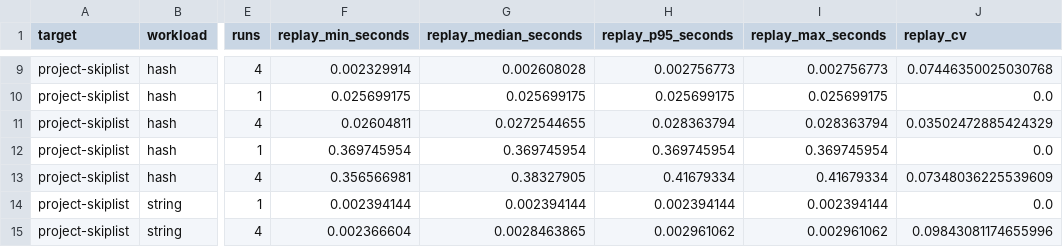
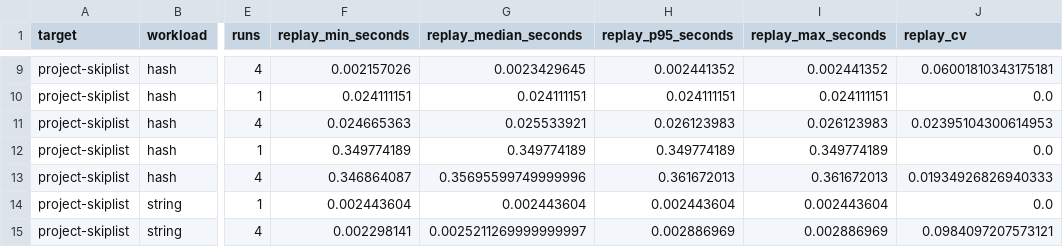
Before and after one commit to xiaoshengka/storeSystem, a CSV file: bench/result/aof-replay.csv.summary.csv, drawn as a sheet; only a part is shown, gaps mark what is left out; the diff covers the shown part only; the diff names each change by its address in the sheet, - before the commit and + after, or states it on an @@ line.

```diff
--- a/bench/result/aof-replay.csv.summary.csv
+++ b/bench/result/aof-replay.csv.summary.csv
-F9 (replay_min_seconds): 0.002329914
+F9 (replay_min_seconds): 0.002157026
-G9 (replay_median_seconds): 0.002608028
+G9 (replay_median_seconds): 0.0023429645
-H9 (replay_p95_seconds): 0.002756773
+H9 (replay_p95_seconds): 0.002441352
-I9 (replay_max_seconds): 0.002756773
+I9 (replay_max_seconds): 0.002441352
-J9 (replay_cv): 0.07446350025030768
+J9 (replay_cv): 0.06001810343175181
-F10 (replay_min_seconds): 0.025699175
+F10 (replay_min_seconds): 0.024111151
-G10 (replay_median_seconds): 0.025699175
+G10 (replay_median_seconds): 0.024111151
-H10 (replay_p95_seconds): 0.025699175
+H10 (replay_p95_seconds): 0.024111151
-I10 (replay_max_seconds): 0.025699175
+I10 (replay_max_seconds): 0.024111151
-F11 (replay_min_seconds): 0.02604811
+F11 (replay_min_seconds): 0.024665363
-G11 (replay_median_seconds): 0.0272544655
+G11 (replay_median_seconds): 0.025533921
-H11 (replay_p95_seconds): 0.028363794
+H11 (replay_p95_seconds): 0.026123983
-I11 (replay_max_seconds): 0.028363794
+I11 (replay_max_seconds): 0.026123983
-J11 (replay_cv): 0.03502472885424329
+J11 (replay_cv): 0.02395104300614953
-F12 (replay_min_seconds): 0.369745954
+F12 (replay_min_seconds): 0.349774189
-G12 (replay_median_seconds): 0.369745954
+G12 (replay_median_seconds): 0.349774189
-H12 (replay_p95_seconds): 0.369745954
+H12 (replay_p95_seconds): 0.349774189
-I12 (replay_max_seconds): 0.369745954
+I12 (replay_max_seconds): 0.349774189
-F13 (replay_min_seconds): 0.356566981
+F13 (replay_min_seconds): 0.346864087
-G13 (replay_median_seconds): 0.38327905
+G13 (replay_median_seconds): 0.35695599749999996
-H13 (replay_p95_seconds): 0.41679334
+H13 (replay_p95_seconds): 0.361672013
-I13 (replay_max_seconds): 0.41679334
+I13 (replay_max_seconds): 0.361672013
-J13 (replay_cv): 0.07348036225539609
+J13 (replay_cv): 0.01934926826940333
-F14 (replay_min_seconds): 0.002394144
+F14 (replay_min_seconds): 0.002443604
-G14 (replay_median_seconds): 0.002394144
+G14 (replay_median_seconds): 0.002443604
-H14 (replay_p95_seconds): 0.002394144
+H14 (replay_p95_seconds): 0.002443604
-I14 (replay_max_seconds): 0.002394144
+I14 (replay_max_seconds): 0.002443604
-F15 (replay_min_seconds): 0.002366604
+F15 (replay_min_seconds): 0.002298141
-G15 (replay_median_seconds): 0.0028463865
+G15 (replay_median_seconds): 0.0025211269999999997
-H15 (replay_p95_seconds): 0.002961062
+H15 (replay_p95_seconds): 0.002886969
-I15 (replay_max_seconds): 0.002961062
+I15 (replay_max_seconds): 0.002886969
-J15 (replay_cv): 0.09843081174655996
+J15 (replay_cv): 0.0984097207573121
```
Also changed, not shown: 150 edited cells elsewhere in this file, bench/result/aof-latency.csv, bench/result/v0.6.2-redis-6.2.23.csv.summary.csv, 18 other files.
